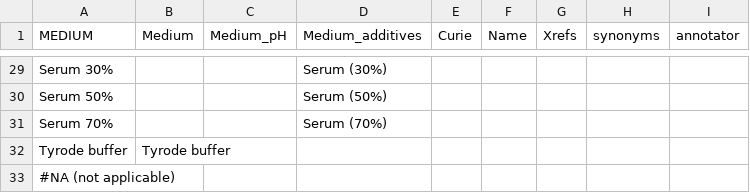
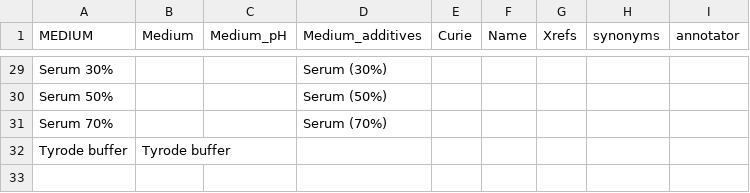
Before and after one commit to IMI-COMBINE/template2graphs, a TSV file: data/mapping_files/medium.tsv (was data/medium.tsv), drawn as a sheet; only a part is shown, gaps mark what is left out; the diff names each change by its address in the sheet, - before the commit and + after, or states it on an @@ line.

```diff
--- a/data/medium.tsv
+++ b/data/mapping_files/medium.tsv
-row 33: #NA (not applicable)
```
Also changed, not shown: data/mapping_files/gna_ontology.tsv, data/mapping_files/statistical_method.tsv, 8 other files.
